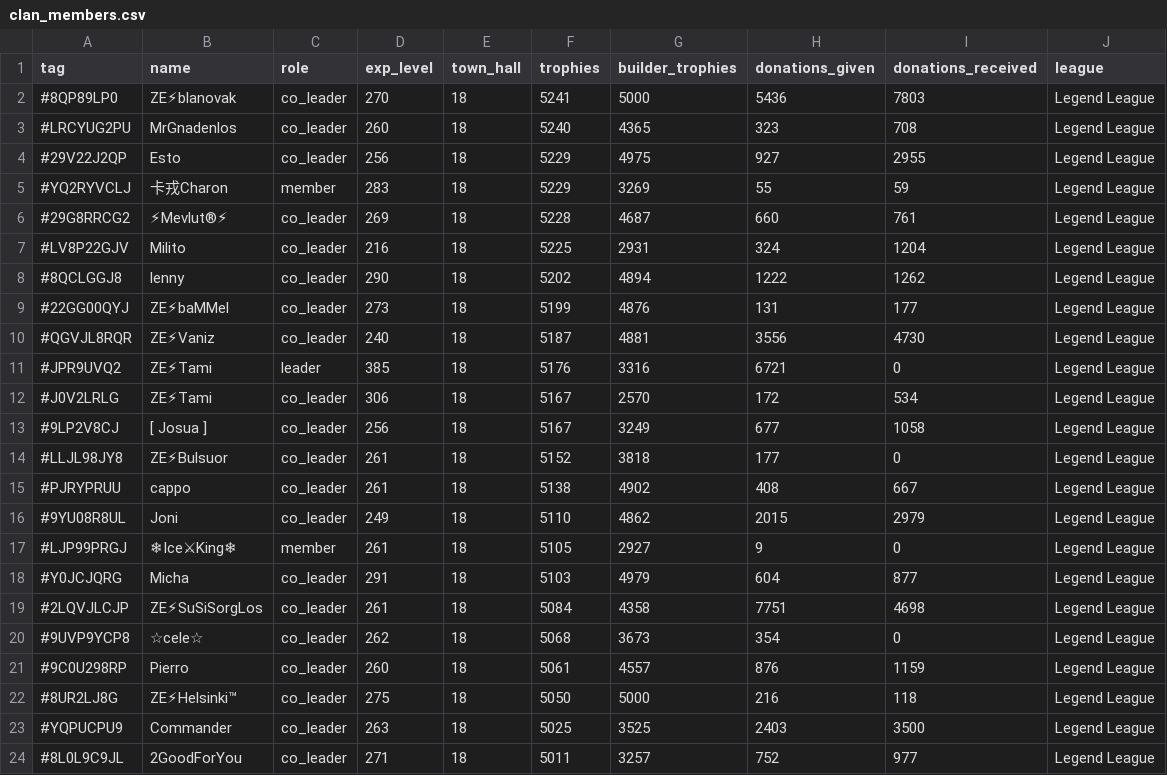
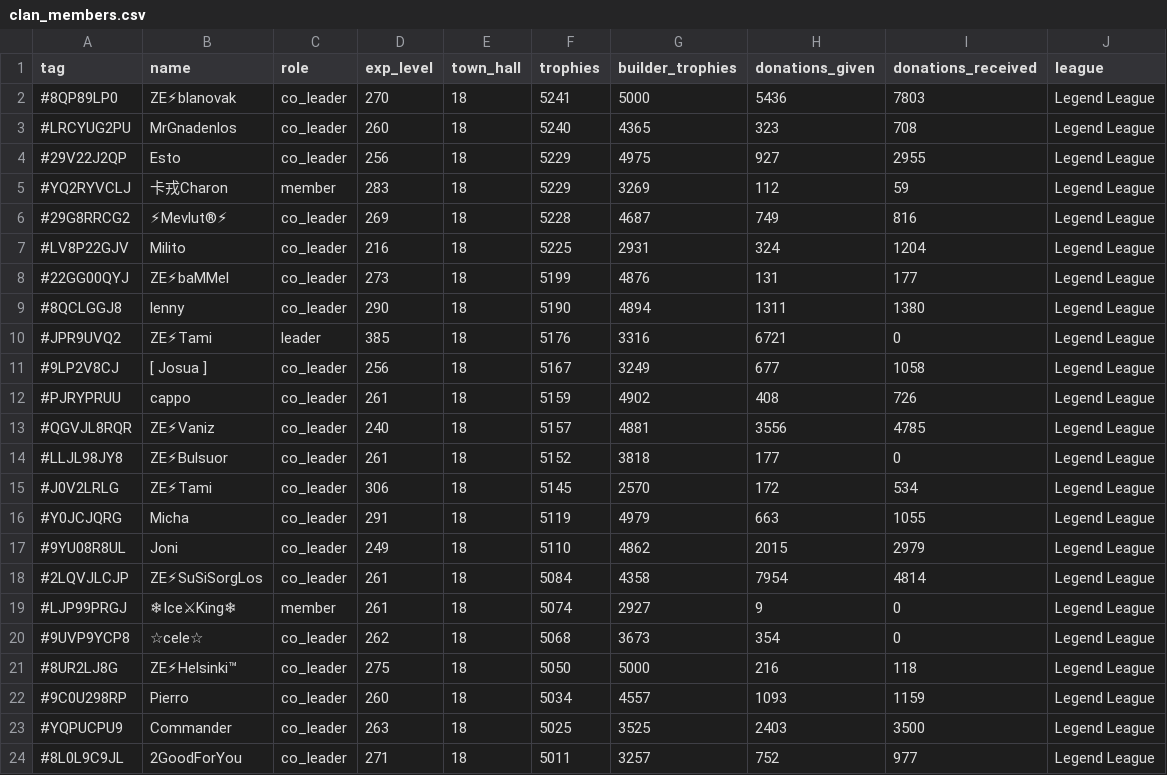
Before and after one commit to Joni1302/coc-stats-project, a CSV file: data/clan_members.csv, drawn as a sheet; only a part is shown; removed rows and columns are numbered as before the commit, all else as after; the diff covers the shown part only; the diff names each change by its address in the sheet, - before the commit and + after, or states it on an @@ line.

```diff
--- a/data/clan_members.csv
+++ b/data/clan_members.csv
-H5 (donations_given): 55
+H5 (donations_given): 112
-H6 (donations_given): 660
+H6 (donations_given): 749
-I6 (donations_received): 761
+I6 (donations_received): 816
-row 8: #8QCLGGJ8 | lenny | co_leader | 290 | 18 | 5202 | 4894 | 1222 | 1262 | Legend League
-row 10: #QGVJL8RQR | ZE⚡Vaniz | co_leader | 240 | 18 | 5187 | 4881 | 3556 | 4730 | Legend League
+row 9: #8QCLGGJ8 | lenny | co_leader | 290 | 18 | 5190 | 4894 | 1311 | 1380 | Legend League
-row 12: #J0V2LRLG | ZE⚡Tami | co_leader | 306 | 18 | 5167 | 2570 | 172 | 534 | Legend League
+row 12: #PJRYPRUU | cappo | co_leader | 261 | 18 | 5159 | 4902 | 408 | 726 | Legend League
+row 13: #QGVJL8RQR | ZE⚡Vaniz | co_leader | 240 | 18 | 5157 | 4881 | 3556 | 4785 | Legend League
-row 15: #PJRYPRUU | cappo | co_leader | 261 | 18 | 5138 | 4902 | 408 | 667 | Legend League
+row 15: #J0V2LRLG | ZE⚡Tami | co_leader | 306 | 18 | 5145 | 2570 | 172 | 534 | Legend League
+row 16: #Y0JCJQRG | Micha | co_leader | 291 | 18 | 5119 | 4979 | 663 | 1055 | Legend League
+row 18: #2LQVJLCJP | ZE⚡SuSiSorgLos | co_leader | 261 | 18 | 5084 | 4358 | 7954 | 4814 | Legend League
-F19 (trophies): 5105
+F19 (trophies): 5074
-row 18: #Y0JCJQRG | Micha | co_leader | 291 | 18 | 5103 | 4979 | 604 | 877 | Legend League
-row 19: #2LQVJLCJP | ZE⚡SuSiSorgLos | co_leader | 261 | 18 | 5084 | 4358 | 7751 | 4698 | Legend League
-row 21: #9C0U298RP | Pierro | co_leader | 260 | 18 | 5061 | 4557 | 876 | 1159 | Legend League
+row 22: #9C0U298RP | Pierro | co_leader | 260 | 18 | 5034 | 4557 | 1093 | 1159 | Legend League
```
Also changed, not shown: 2 added rows, 2 removed rows and 4 edited cells elsewhere in this file, data/clan_info.csv, data/current_war.csv, 2 other files.
